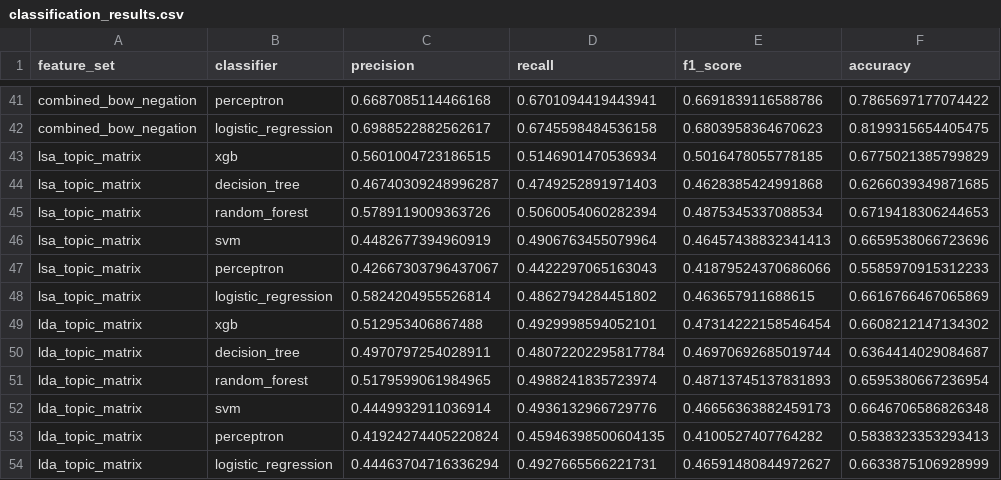
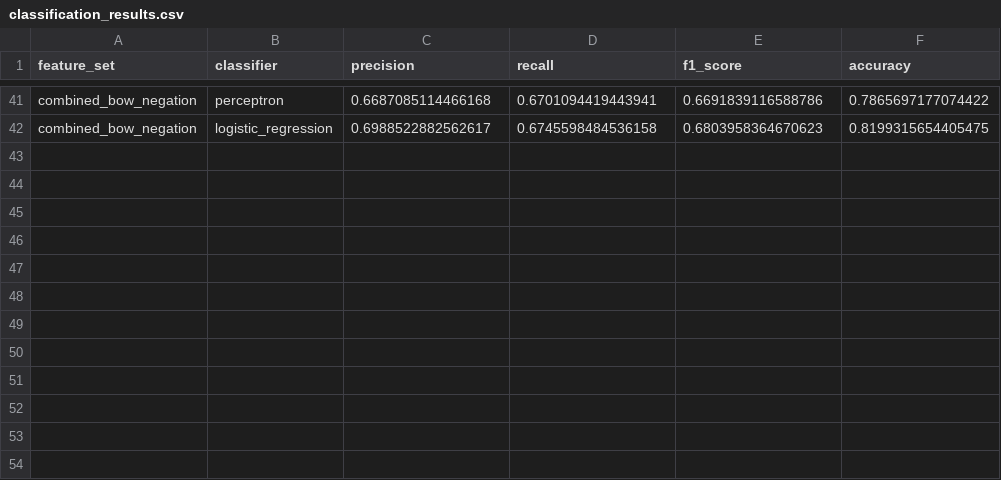
Before and after one commit to DiogoSilva11/CAC, a CSV file: nlp/classification_results.csv, drawn as a sheet; only a part is shown, gaps mark what is left out; the diff names each change by its address in the sheet, - before the commit and + after, or states it on an @@ line.

```diff
--- a/nlp/classification_results.csv
+++ b/nlp/classification_results.csv
-row 43: lsa_topic_matrix | xgb | 0.5601004723186515 | 0.5146901470536934 | 0.5016478055778185 | 0.6775021385799829
-row 44: lsa_topic_matrix | decision_tree | 0.46740309248996287 | 0.4749252891971403 | 0.4628385424991868 | 0.6266039349871685
-row 45: lsa_topic_matrix | random_forest | 0.5789119009363726 | 0.5060054060282394 | 0.4875345337088534 | 0.6719418306244653
-row 46: lsa_topic_matrix | svm | 0.4482677394960919 | 0.4906763455079964 | 0.46457438832341413 | 0.6659538066723696
-row 47: lsa_topic_matrix | perceptron | 0.42667303796437067 | 0.4422297065163043 | 0.41879524370686066 | 0.5585970915312233
-row 48: lsa_topic_matrix | logistic_regression | 0.5824204955526814 | 0.4862794284451802 | 0.463657911688615 | 0.6616766467065869
-row 49: lda_topic_matrix | xgb | 0.512953406867488 | 0.4929998594052101 | 0.47314222158546454 | 0.6608212147134302
-row 50: lda_topic_matrix | decision_tree | 0.4970797254028911 | 0.48072202295817784 | 0.46970692685019744 | 0.6364414029084687
-row 51: lda_topic_matrix | random_forest | 0.5179599061984965 | 0.4988241835723974 | 0.48713745137831893 | 0.6595380667236954
-row 52: lda_topic_matrix | svm | 0.4449932911036914 | 0.4936132966729776 | 0.46656363882459173 | 0.6646706586826348
-row 53: lda_topic_matrix | perceptron | 0.41924274405220824 | 0.45946398500604135 | 0.4100527407764282 | 0.5838323353293413
-row 54: lda_topic_matrix | logistic_regression | 0.44463704716336294 | 0.4927665566221731 | 0.46591480844972627 | 0.6633875106928999
```
Also changed, not shown: nlp/grid_results.csv, 2 other files.
